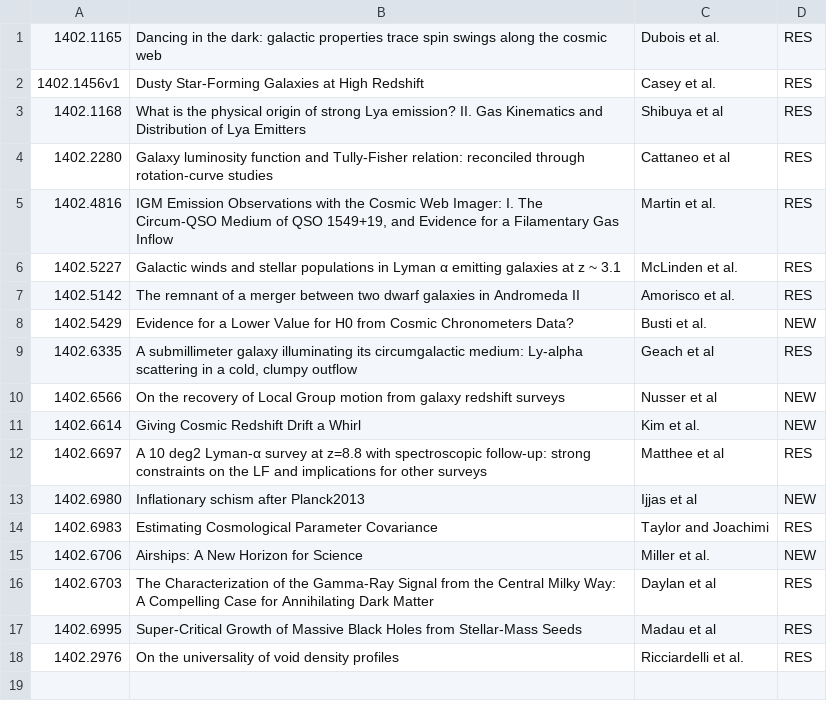
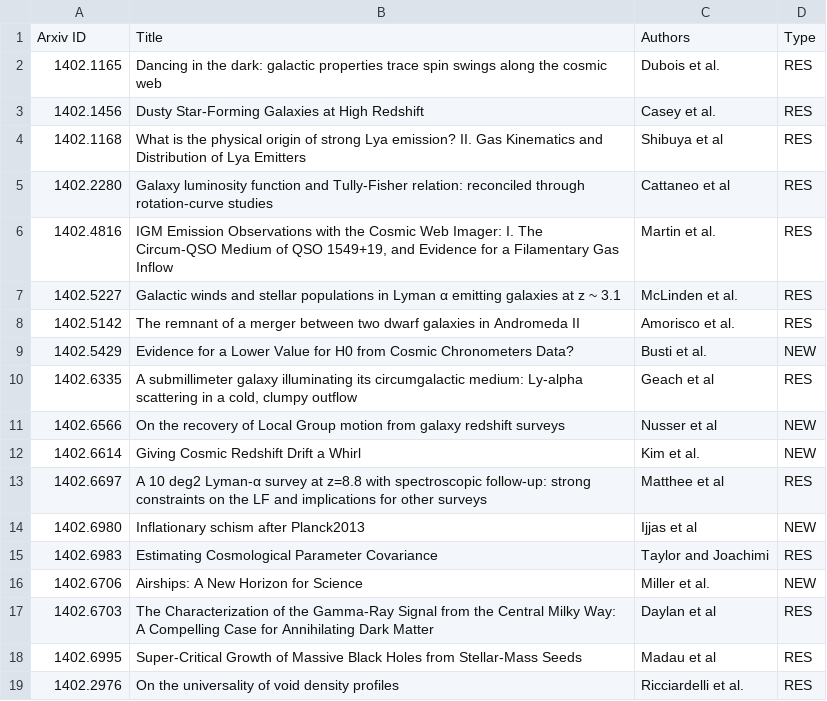
Before and after one commit to forero/arXiv, a CSV file: 2014/February.csv, drawn as a sheet.

```diff
--- a/2014/February.csv
+++ b/2014/February.csv
@@ -1,3 +1,4 @@
+Arxiv ID, Title, Authors, Type
 1402.1165, "Dancing in the dark: galactic properties trace spin swings along the cosmic web", Dubois et al., RES
-1402.1456v1, "Dusty Star-Forming Galaxies at High Redshift", Casey et al., RES
+1402.1456, "Dusty Star-Forming Galaxies at High Redshift", Casey et al., RES
 1402.1168, "What is the physical origin of strong Lya emission? II. Gas Kinematics and Distribution of Lya Emitters", Shibuya et al, RES
```
Also changed, not shown: 2014/January.csv.
